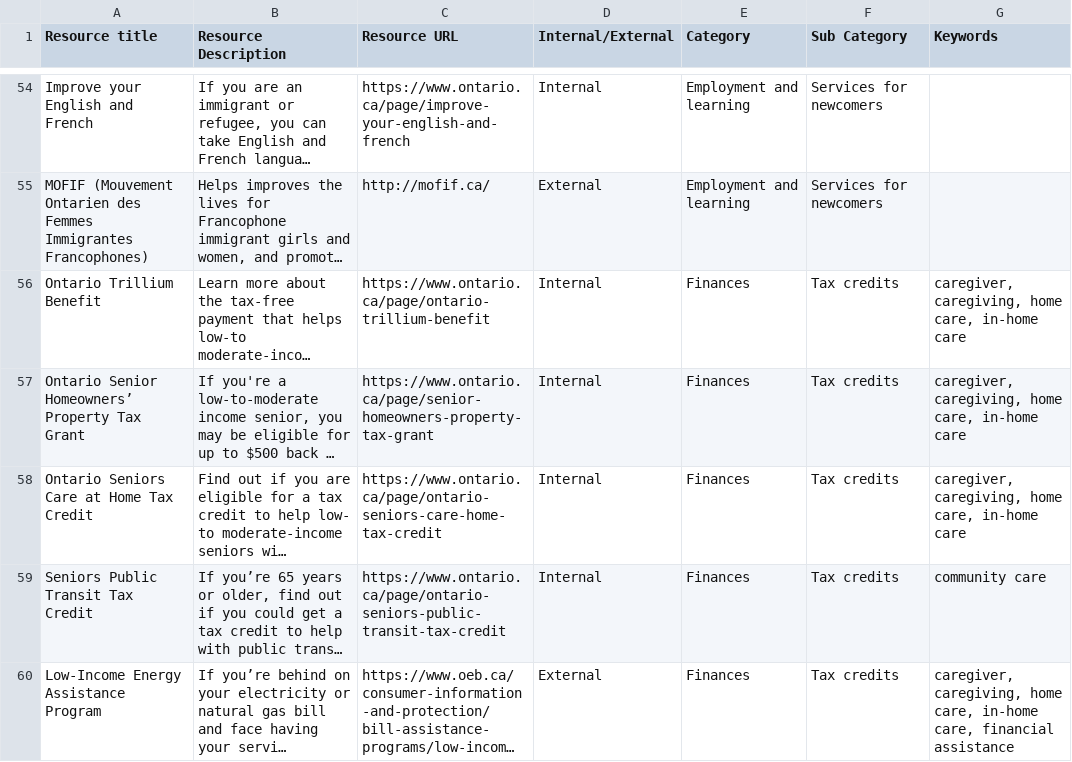
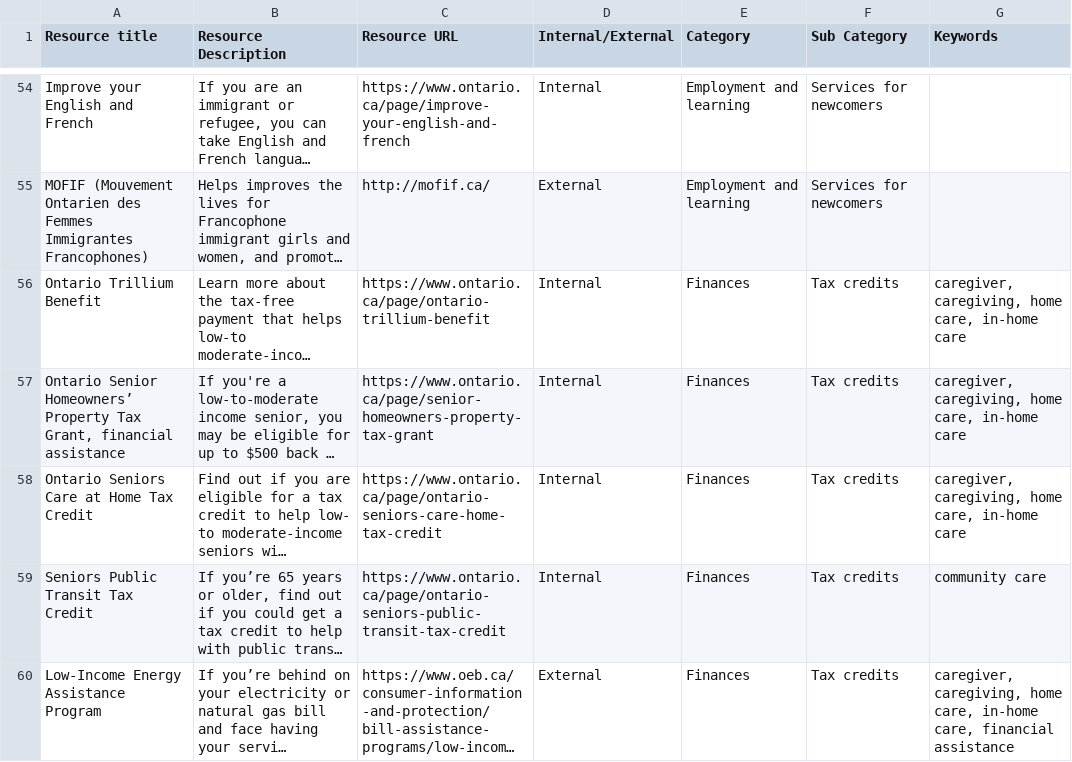
Before and after one commit to modestemax/ops-senior-portal, a CSV file: src/assets/csv/New seniors portal secondary search content.csv, drawn as a sheet; only a part is shown, gaps mark what is left out; long unchanged cells end in …; the diff covers the shown part only; the diff names each change by its address in the sheet, - before the commit and + after, or states it on an @@ line.

Commit message:
modified excel

```diff
--- a/src/assets/csv/New seniors portal secondary search content.csv
+++ b/src/assets/csv/New seniors portal secondary search content.csv
-A57 (Resource title): …Property Tax Grant
+A57 (Resource title): …Property Tax Grant, financial assistance
```
Also changed, not shown: 7 edited cells elsewhere in this file.
